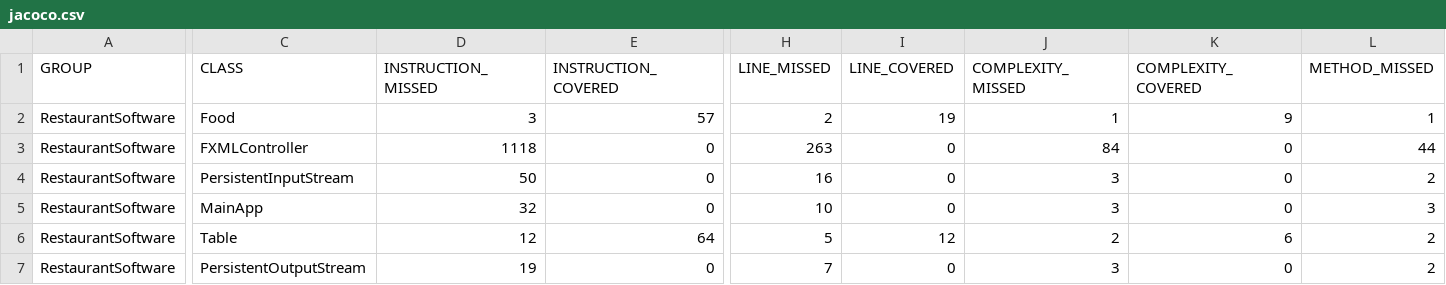
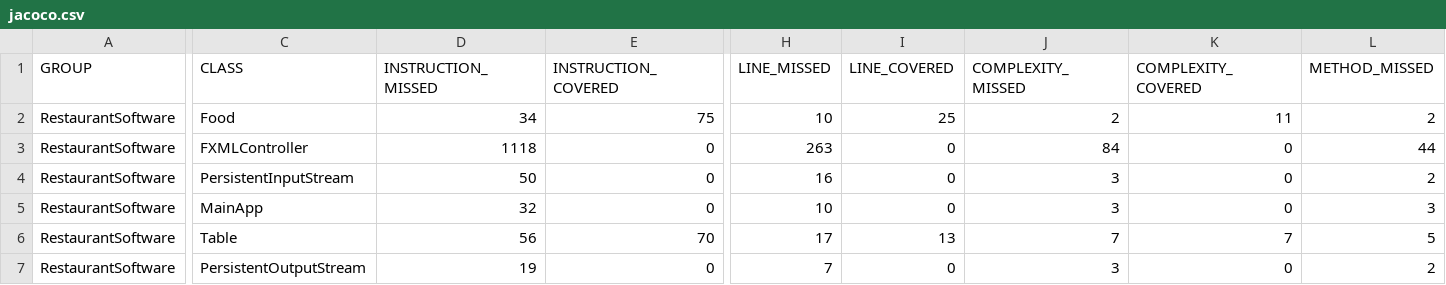
Before and after one commit to zolee09/RestaurantSoftware, a CSV file: RestaurantSoftware/target/site/jacoco/jacoco.csv, drawn as a sheet; only a part is shown, gaps mark what is left out; the diff covers the shown part only; the diff names each change by its address in the sheet, - before the commit and + after, or states it on an @@ line.

```diff
--- a/RestaurantSoftware/target/site/jacoco/jacoco.csv
+++ b/RestaurantSoftware/target/site/jacoco/jacoco.csv
-D2 (INSTRUCTION_MISSED): 3
+D2 (INSTRUCTION_MISSED): 34
-E2 (INSTRUCTION_COVERED): 57
+E2 (INSTRUCTION_COVERED): 75
-H2 (LINE_MISSED): 2
+H2 (LINE_MISSED): 10
-I2 (LINE_COVERED): 19
+I2 (LINE_COVERED): 25
-J2 (COMPLEXITY_MISSED): 1
+J2 (COMPLEXITY_MISSED): 2
-K2 (COMPLEXITY_COVERED): 9
+K2 (COMPLEXITY_COVERED): 11
-L2 (METHOD_MISSED): 1
+L2 (METHOD_MISSED): 2
-D6 (INSTRUCTION_MISSED): 12
+D6 (INSTRUCTION_MISSED): 56
-E6 (INSTRUCTION_COVERED): 64
+E6 (INSTRUCTION_COVERED): 70
-H6 (LINE_MISSED): 5
+H6 (LINE_MISSED): 17
-I6 (LINE_COVERED): 12
+I6 (LINE_COVERED): 13
-J6 (COMPLEXITY_MISSED): 2
+J6 (COMPLEXITY_MISSED): 7
-K6 (COMPLEXITY_COVERED): 6
+K6 (COMPLEXITY_COVERED): 7
-L6 (METHOD_MISSED): 2
+L6 (METHOD_MISSED): 5
```
Also changed, not shown: 3 edited cells elsewhere in this file, 26 other files.
